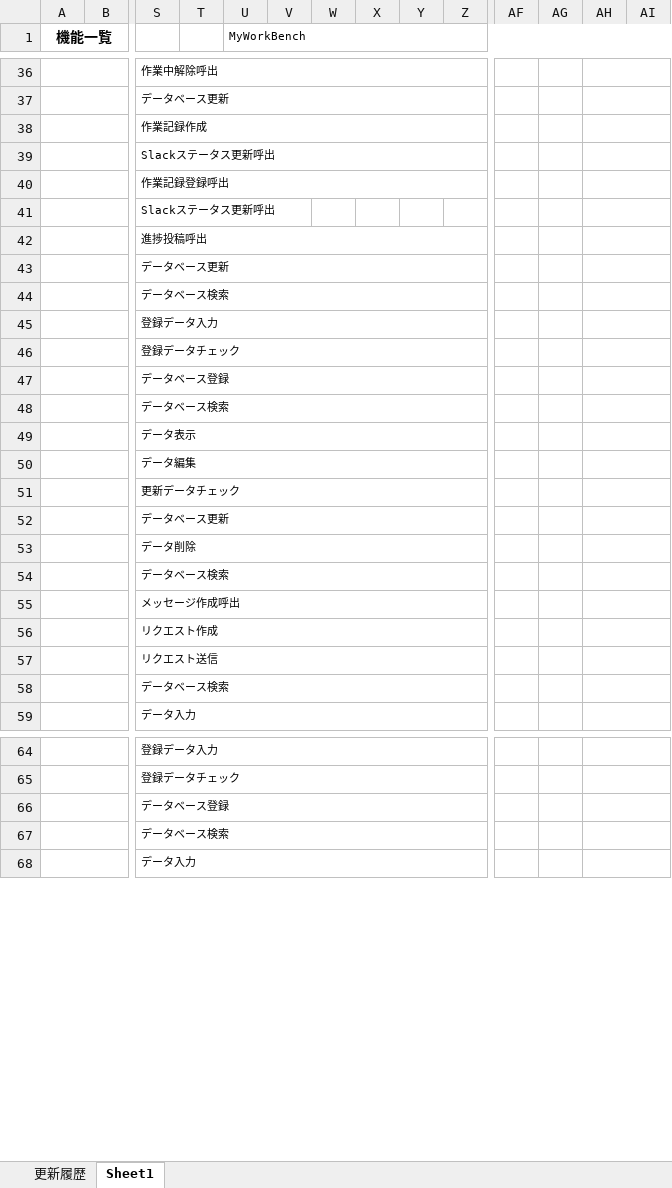
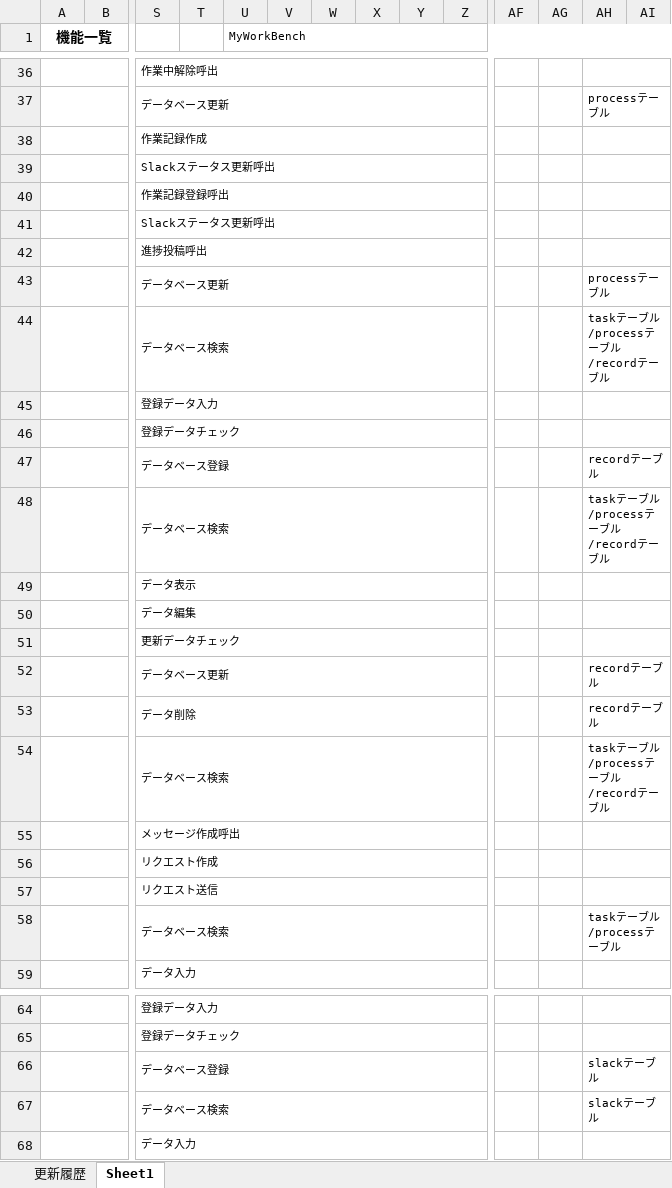
Before and after one commit to JunoYahata/learning, an Excel workbook: Java_framework/Document/WebSite/MyWorkBench/BasicDesign/機能一覧.xlsx, sheet Sheet1, drawn as a sheet; only a part is shown, gaps mark what is left out; values as stored, in another font and other column widths than the file's, no borders; the diff covers the shown part only; the diff names each change by its address in the sheet, - before the commit and + after, or states it on an @@ line.

```diff
--- a/Java_framework/Document/WebSite/MyWorkBench/BasicDesign/機能一覧.xlsx (sheet Sheet1)
+++ b/Java_framework/Document/WebSite/MyWorkBench/BasicDesign/機能一覧.xlsx (sheet Sheet1)
-AH37: (empty)
+AH37: processテーブル
+S41:Z41 merged
-AH43: (empty)
+AH43: processテーブル
-AH44: (empty)
+AH44: taskテーブル/processテーブル/recordテーブル
-AH47: (empty)
+AH47: recordテーブル
-AH48: (empty)
+AH48: taskテーブル/processテーブル/recordテーブル
-AH52:AH53: (empty)
+AH52:AH53: recordテーブル
-AH54: (empty)
+AH54: taskテーブル/processテーブル/recordテーブル
-AH58: (empty)
+AH58: taskテーブル/processテーブル
-AH66:AH67: (empty)
+AH66:AH67: slackテーブル
```
Also changed, not shown: 11 edited cells and merged cells elsewhere in this sheet.
